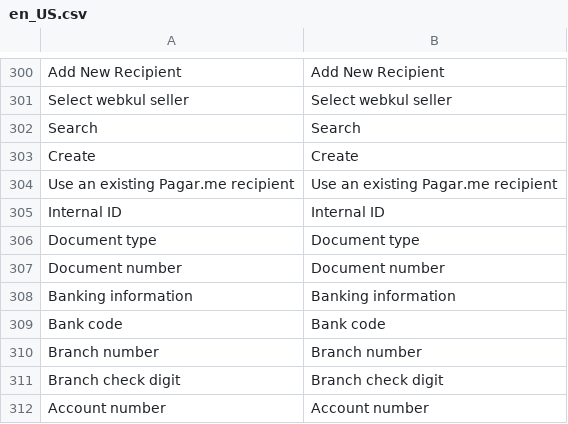
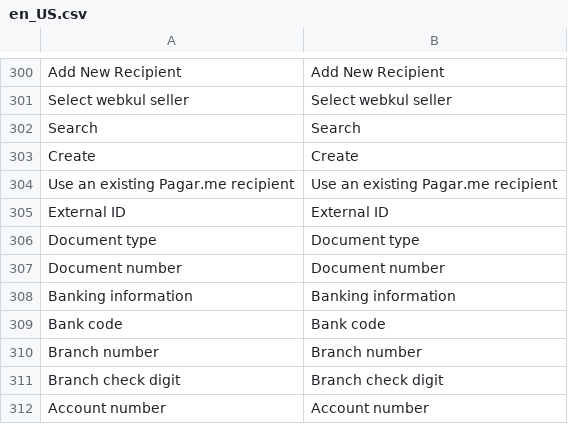
Before and after one commit to pagarme/magento2, a CSV file: i18n/en_US.csv, drawn as a sheet; only a part is shown, gaps mark what is left out; removed rows and columns are numbered as before the commit, all else as after; the diff names each change by its address in the sheet, - before the commit and + after, or states it on an @@ line.

Commit message:
🎨 changes "internal id" to "external id"

```diff
--- a/i18n/en_US.csv
+++ b/i18n/en_US.csv
-row 305: Internal ID | Internal ID
+row 305: External ID | External ID
```
Also changed, not shown: i18n/pt_BR.csv, 3 other files.
